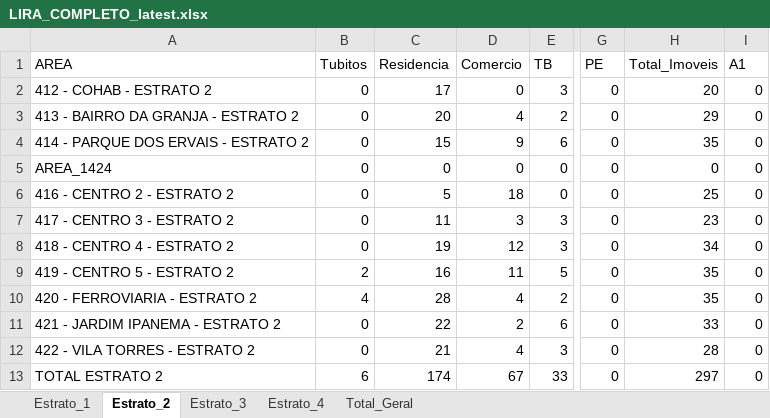
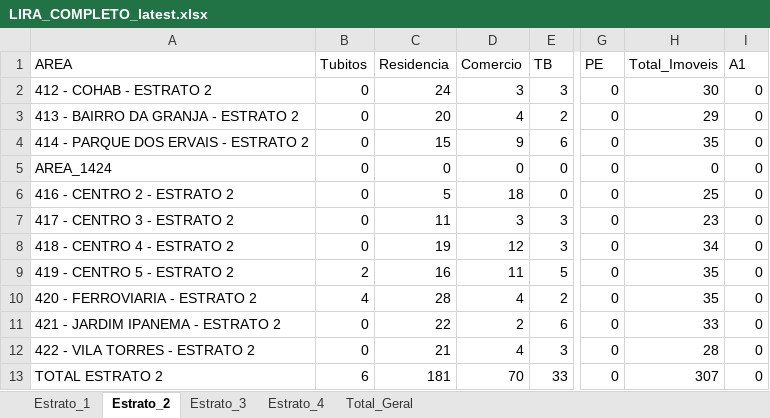
Before and after one commit to LucsDevPro/lira, an Excel workbook: data/LIRA_COMPLETO_latest.xlsx, sheet Estrato_2, drawn as a sheet; only a part is shown, gaps mark what is left out; values as stored, in another font and other column widths than the file's, no borders; the diff names each change by its address in the sheet, - before the commit and + after, or states it on an @@ line.

```diff
--- a/data/LIRA_COMPLETO_latest.xlsx (sheet Estrato_2)
+++ b/data/LIRA_COMPLETO_latest.xlsx (sheet Estrato_2)
-C2 (Residencia): 17
+C2 (Residencia): 24
-D2 (Comercio): 0
+D2 (Comercio): 3
-H2 (Total_Imoveis): 20
+H2 (Total_Imoveis): 30
-C13 (Residencia): 174
+C13 (Residencia): 181
-D13 (Comercio): 67
+D13 (Comercio): 70
-H13 (Total_Imoveis): 297
+H13 (Total_Imoveis): 307
```
Also changed, not shown: sheet Total_Geral, 2 other files.
